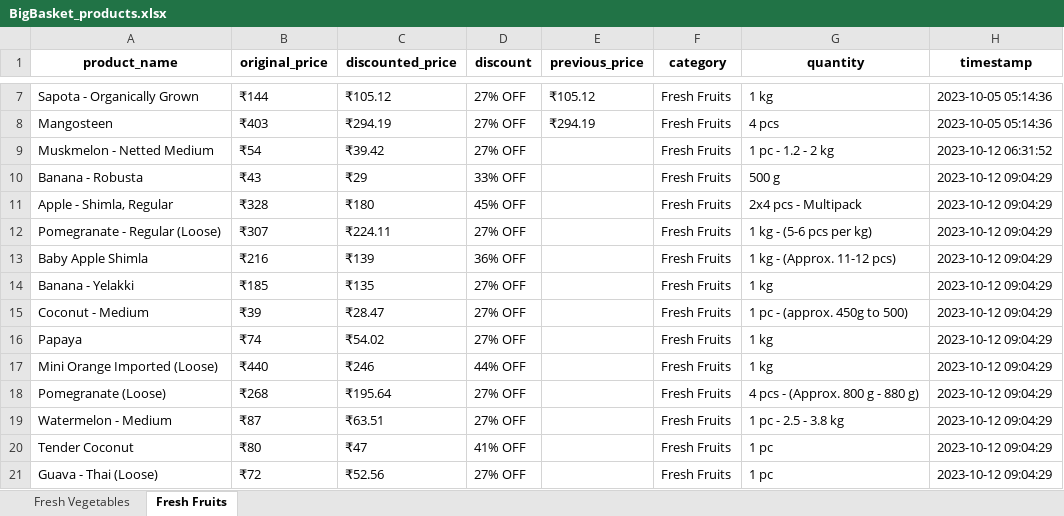
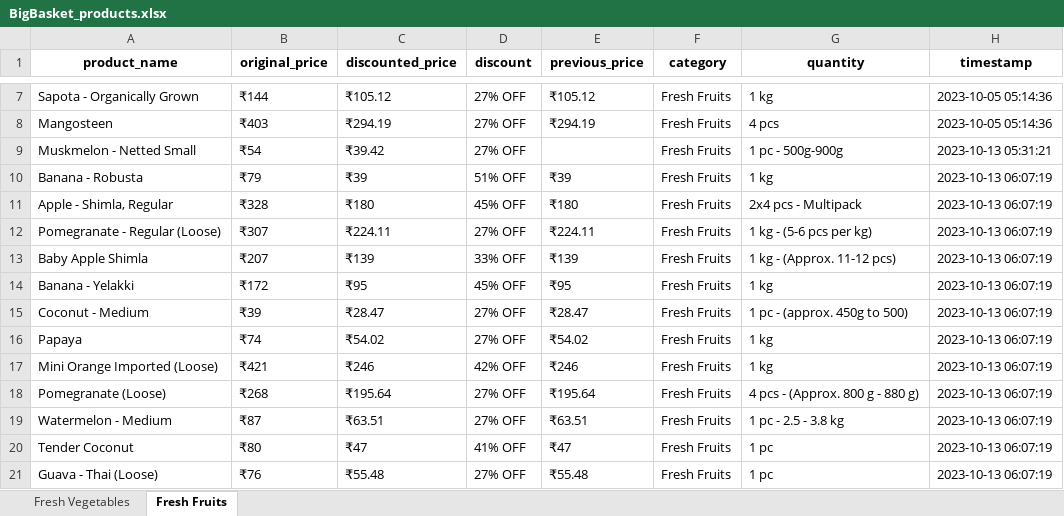
Before and after one commit to NidhiiK/Vegease, an Excel workbook: BigBasket/BigBasket_products.xlsx, sheet Fresh Fruits, drawn as a sheet; only a part is shown, gaps mark what is left out; values as stored, in another font and other column widths than the file's, no borders; the diff covers the shown part only; the diff names each change by its address in the sheet, - before the commit and + after, or states it on an @@ line.

```diff
--- a/BigBasket/BigBasket_products.xlsx (sheet Fresh Fruits)
+++ b/BigBasket/BigBasket_products.xlsx (sheet Fresh Fruits)
-A9 (product_name): Muskmelon - Netted Medium
+A9 (product_name): Muskmelon - Netted Small
-G9 (quantity): 1 pc - 1.2 - 2 kg
+G9 (quantity): 1 pc - 500g-900g
-H9 (timestamp): 2023-10-12 06:31:52
+H9 (timestamp): 2023-10-13 05:31:21
-B10 (original_price): ₹43
+B10 (original_price): ₹79
-C10 (discounted_price): ₹29
+C10 (discounted_price): ₹39
-D10 (discount): 33% OFF
+D10 (discount): 51% OFF
-E10 (previous_price): (empty)
+E10 (previous_price): ₹39
-G10 (quantity): 500 g
+G10 (quantity): 1 kg
-H10:H21 (timestamp): 2023-10-12 09:04:29
+H10:H21 (timestamp): 2023-10-13 06:07:19
-E11 (previous_price): (empty)
+E11 (previous_price): ₹180
-E12 (previous_price): (empty)
+E12 (previous_price): ₹224.11
-B13 (original_price): ₹216
+B13 (original_price): ₹207
-D13 (discount): 36% OFF
+D13 (discount): 33% OFF
-E13 (previous_price): (empty)
+E13 (previous_price): ₹139
-B14 (original_price): ₹185
+B14 (original_price): ₹172
-C14 (discounted_price): ₹135
+C14 (discounted_price): ₹95
-D14 (discount): 27% OFF
+D14 (discount): 45% OFF
-E14 (previous_price): (empty)
+E14 (previous_price): ₹95
-E15 (previous_price): (empty)
+E15 (previous_price): ₹28.47
-E16 (previous_price): (empty)
+E16 (previous_price): ₹54.02
-B17 (original_price): ₹440
+B17 (original_price): ₹421
-D17 (discount): 44% OFF
+D17 (discount): 42% OFF
-E17 (previous_price): (empty)
+E17 (previous_price): ₹246
-E18 (previous_price): (empty)
+E18 (previous_price): ₹195.64
-E19 (previous_price): (empty)
+E19 (previous_price): ₹63.51
-E20 (previous_price): (empty)
+E20 (previous_price): ₹47
-B21 (original_price): ₹72
+B21 (original_price): ₹76
-C21 (discounted_price): ₹52.56
+C21 (discounted_price): ₹55.48
-E21 (previous_price): (empty)
+E21 (previous_price): ₹55.48
```
Also changed, not shown: 208 edited cells elsewhere in this sheet, sheet Fresh Vegetables, Otipy/otipy_products.xlsx, 39 other files.
